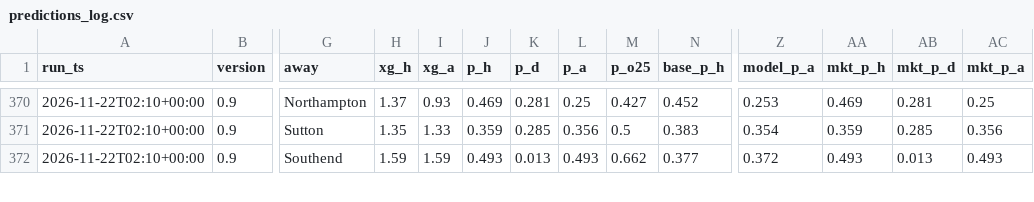
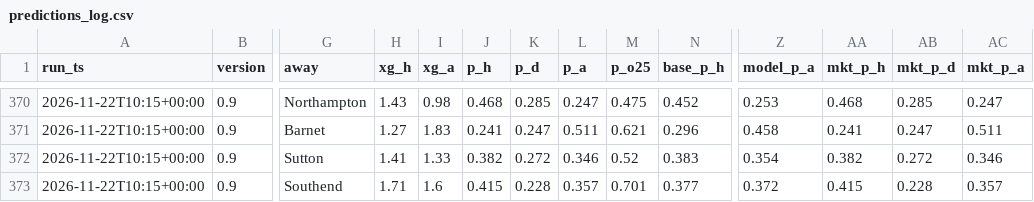
Before and after one commit to paulhessle-cyber/Football-formintel, a CSV file: logs/predictions_log.csv, drawn as a sheet; only a part is shown, gaps mark what is left out; addresses are those after the commit; rows hold the shown columns only; the diff covers the shown part only; the diff names each change by its address in the sheet, - before the commit and + after, or states it on an @@ line.

```diff
--- a/logs/predictions_log.csv
+++ b/logs/predictions_log.csv
-A370 (run_ts): 2026-11-22T02:10+00:00
+A370 (run_ts): 2026-11-22T10:15+00:00
-H370 (xg_h): 1.37
+H370 (xg_h): 1.43
-I370 (xg_a): 0.93
+I370 (xg_a): 0.98
-J370 (p_h): 0.469
+J370 (p_h): 0.468
-K370 (p_d): 0.281
+K370 (p_d): 0.285
-L370 (p_a): 0.25
+L370 (p_a): 0.247
-M370 (p_o25): 0.427
+M370 (p_o25): 0.475
-AA370 (mkt_p_h): 0.469
+AA370 (mkt_p_h): 0.468
-AB370 (mkt_p_d): 0.281
+AB370 (mkt_p_d): 0.285
-AC370 (mkt_p_a): 0.25
+AC370 (mkt_p_a): 0.247
+row 371: 2026-11-22T10:15+00:00 | 0.9 | Barnet | 1.27 | 1.83 | 0.241 | 0.247 | 0.511 | 0.621 | 0.296 | 0.458 | 0.241 | 0.247 | 0.511
-A372:A373 (run_ts): 2026-11-22T02:10+00:00
+A372:A373 (run_ts): 2026-11-22T10:15+00:00
-H372 (xg_h): 1.35
+H372 (xg_h): 1.41
-J372 (p_h): 0.359
+J372 (p_h): 0.382
-K372 (p_d): 0.285
+K372 (p_d): 0.272
-L372 (p_a): 0.356
+L372 (p_a): 0.346
-M372 (p_o25): 0.5
+M372 (p_o25): 0.52
-AA372 (mkt_p_h): 0.359
+AA372 (mkt_p_h): 0.382
-AB372 (mkt_p_d): 0.285
+AB372 (mkt_p_d): 0.272
-AC372 (mkt_p_a): 0.356
+AC372 (mkt_p_a): 0.346
-H373 (xg_h): 1.59
+H373 (xg_h): 1.71
-I373 (xg_a): 1.59
+I373 (xg_a): 1.6
-J373 (p_h): 0.493
+J373 (p_h): 0.415
-K373 (p_d): 0.013
+K373 (p_d): 0.228
-L373 (p_a): 0.493
+L373 (p_a): 0.357
-M373 (p_o25): 0.662
+M373 (p_o25): 0.701
-AA373 (mkt_p_h): 0.493
+AA373 (mkt_p_h): 0.415
-AB373 (mkt_p_d): 0.013
+AB373 (mkt_p_d): 0.228
-AC373 (mkt_p_a): 0.493
+AC373 (mkt_p_a): 0.357
```
Also changed, not shown: 86 edited cells elsewhere in this file, 5 other files.
